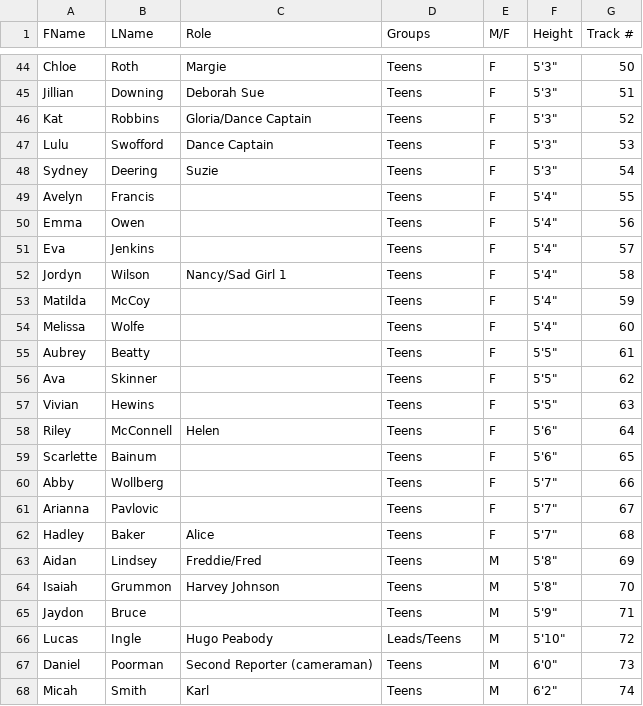
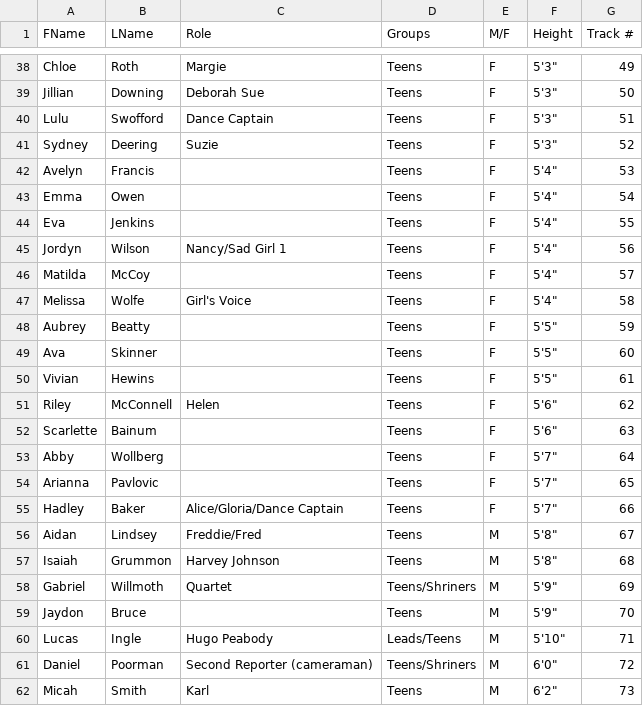
Before and after one commit to jeremymoritz/moritzfamily, a CSV file: external/gtip/bbb-track-numbers.csv, drawn as a sheet; only a part is shown, gaps mark what is left out; removed rows and columns are numbered as before the commit, all else as after; the diff covers the shown part only; the diff names each change by its address in the sheet, - before the commit and + after, or states it on an @@ line.

Commit message:
Update cast track numbers

```diff
--- a/external/gtip/bbb-track-numbers.csv
+++ b/external/gtip/bbb-track-numbers.csv
-G38 (Track #): 50
+G38 (Track #): 49
-G39 (Track #): 51
+G39 (Track #): 50
-row 46: Kat | Robbins | Gloria/Dance Captain | Teens | F | 5'3" | 52
-G40 (Track #): 53
+G40 (Track #): 51
-G41 (Track #): 54
+G41 (Track #): 52
-G42 (Track #): 55
+G42 (Track #): 53
-G43 (Track #): 56
+G43 (Track #): 54
-G44 (Track #): 57
+G44 (Track #): 55
-G45 (Track #): 58
+G45 (Track #): 56
-G46 (Track #): 59
+G46 (Track #): 57
-C47 (Role): (empty)
+C47 (Role): Girl's Voice
-G47 (Track #): 60
+G47 (Track #): 58
-G48 (Track #): 61
+G48 (Track #): 59
-G49 (Track #): 62
+G49 (Track #): 60
-G50 (Track #): 63
+G50 (Track #): 61
-G51 (Track #): 64
+G51 (Track #): 62
-G52 (Track #): 65
+G52 (Track #): 63
-G53 (Track #): 66
+G53 (Track #): 64
-G54 (Track #): 67
+G54 (Track #): 65
-C55 (Role): Alice
+C55 (Role): Alice/Gloria/Dance Captain
-G55 (Track #): 68
+G55 (Track #): 66
-G56 (Track #): 69
+G56 (Track #): 67
-G57 (Track #): 70
+G57 (Track #): 68
+row 58: Gabriel | Willmoth | Quartet | Teens/Shriners | M | 5'9" | 69
-G59 (Track #): 71
+G59 (Track #): 70
-G60 (Track #): 72
+G60 (Track #): 71
-D61 (Groups): Teens
+D61 (Groups): Teens/Shriners
-G61 (Track #): 73
+G61 (Track #): 72
-G62 (Track #): 74
+G62 (Track #): 73
```
Also changed, not shown: 1 added row, 7 removed rows and 19 edited cells elsewhere in this file, 2 other files.
